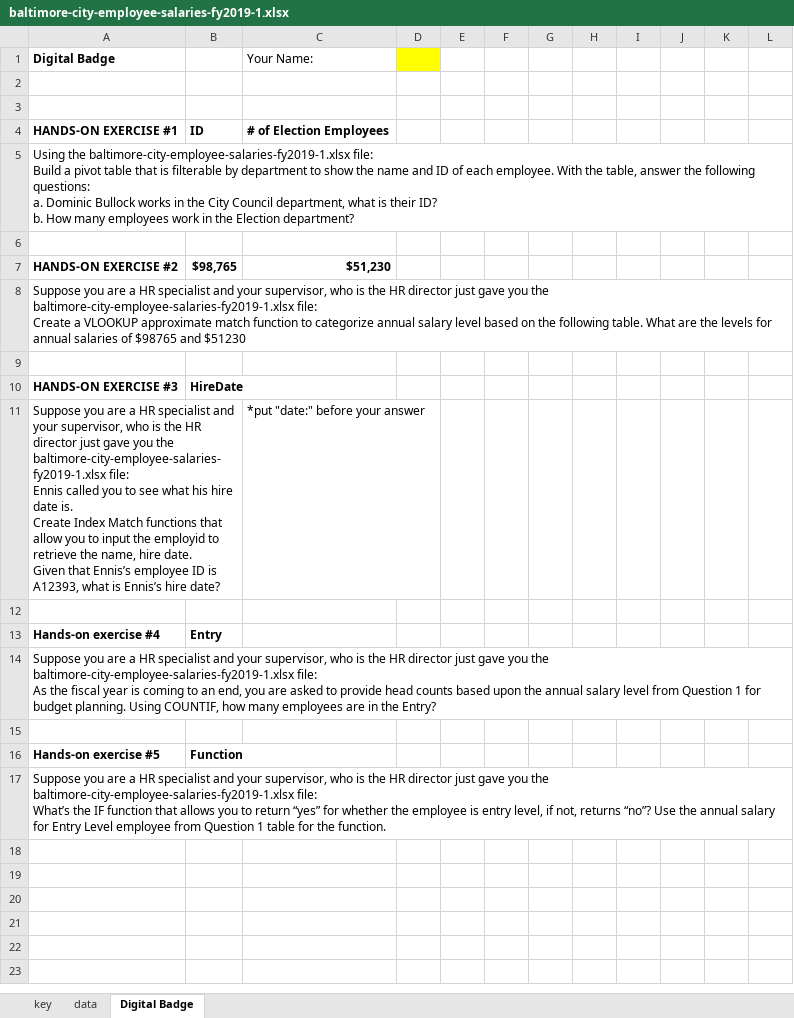
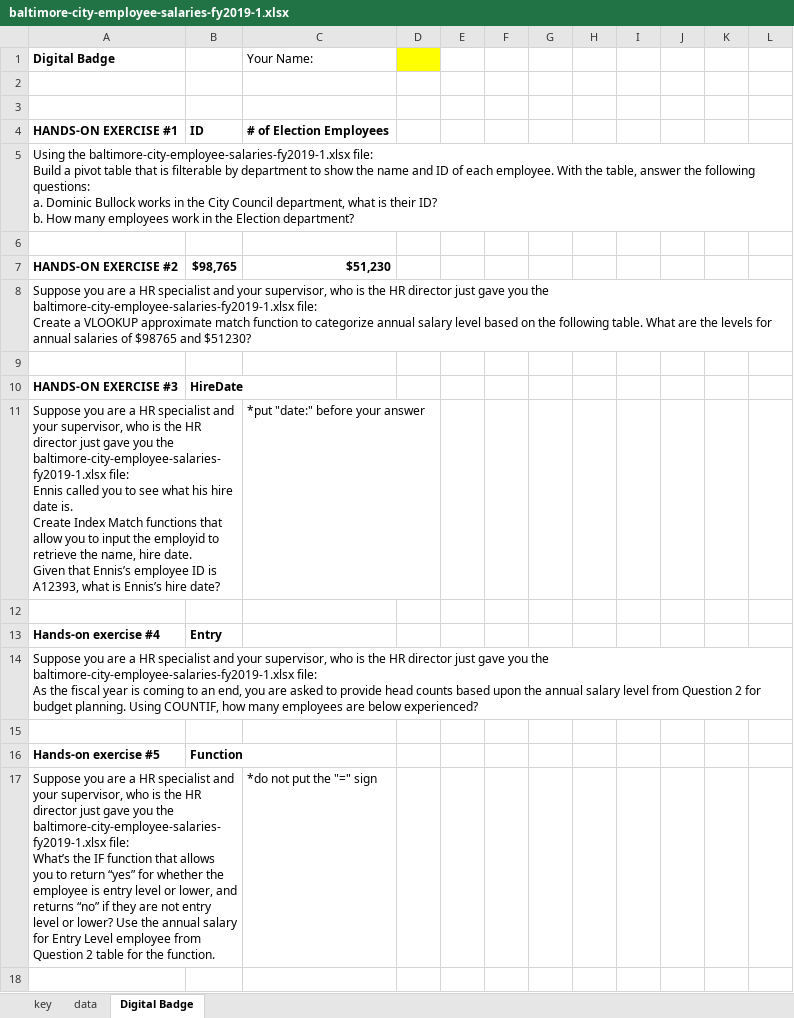
Before and after one commit to CMC-QCL/Excel_Level_2, an Excel workbook: baltimore-city-employee-salaries-fy2019-1.xlsx, sheet Digital Badge, drawn as a sheet; values as stored, in another font and other column widths than the file's, no borders; charts and pictures and conditional formats not drawn; removed rows and columns are numbered as before the commit, all else as after; ↵ is a line break in a cell; the diff names each change by its address in the sheet, - before the commit and + after, or states it on an @@ line.

Commit message:
Update baltimore-city-employee-salaries-fy2019-1.xlsx
update

```diff
--- a/baltimore-city-employee-salaries-fy2019-1.xlsx (sheet Digital Badge)
+++ b/baltimore-city-employee-salaries-fy2019-1.xlsx (sheet Digital Badge)
-A8 (Digital Badge): …$98765 and $51230
+A8 (Digital Badge): …$98765 and $51230?
-A14 (Digital Badge): …from Question 1 for budget planning. Using COUNTIF, how many employees are in the Entry?
+A14 (Digital Badge): …from Question 2 for budget planning. Using COUNTIF, how many employees are below experienced?
-row 17: Suppose you are a HR specialist and your supervisor, who is the HR director just gave you the baltimore-city-employee-salaries-fy2019-1.xlsx file: ↵ What’s the IF function that allows you to return “yes” for whether the employee is entry level, if not, returns “no”? Use the annual salary for Entry Level employee from Question 1 table for the function.
+row 17: Suppose you are a HR specialist and your supervisor, who is the HR director just gave you the baltimore-city-employee-salaries-fy2019-1.xlsx file: ↵ What’s the IF function that allows you to return “yes” for whether the employee is entry level or lower, and returns “no” if they are not entry level or lower? Use the annual salary for Entry Level employee from Question 2 table for the function. |  | *do not put the "=" sign
```
Also changed, not shown: sheet data, hidden cells, charts or pictures.
